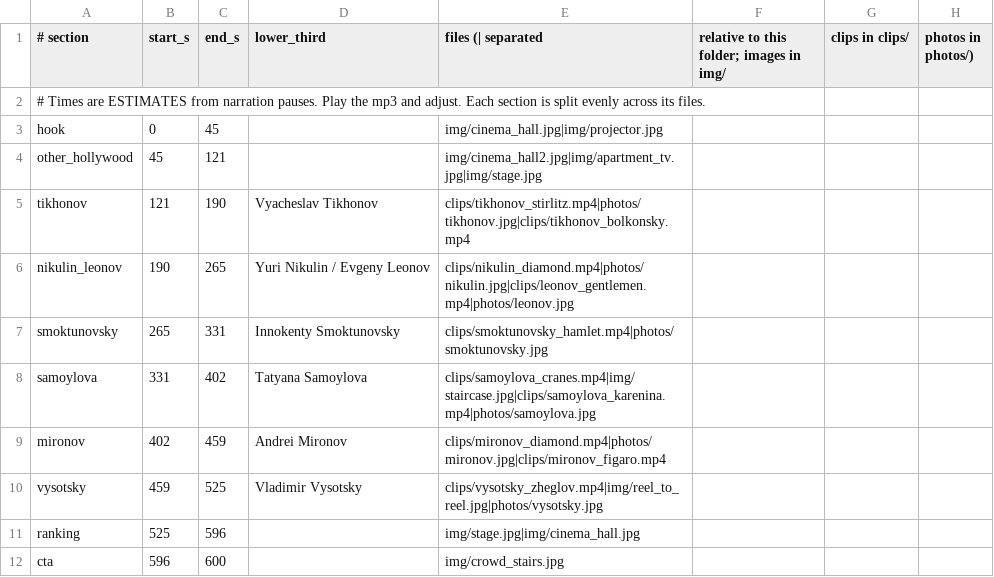
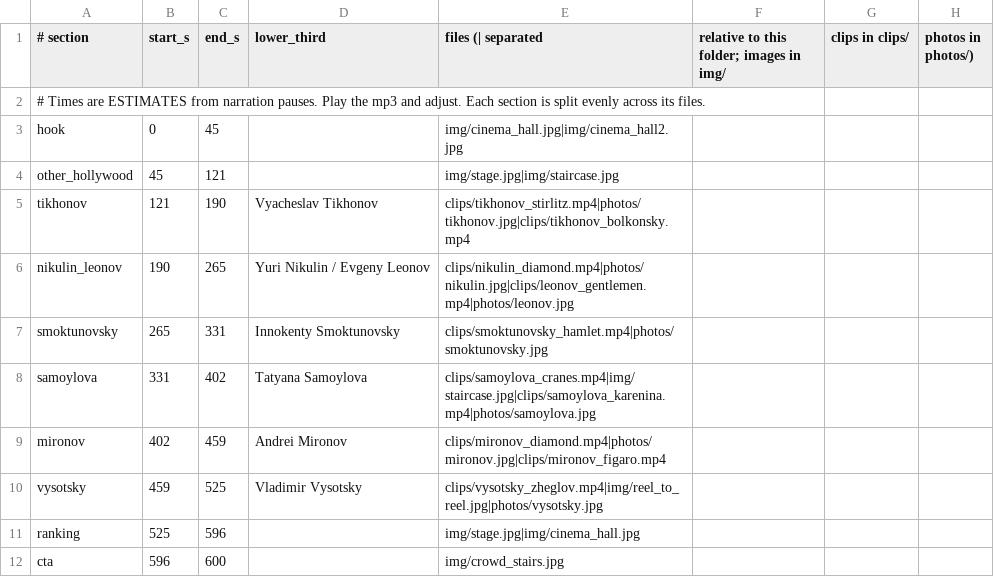
Before and after one commit to r21147131-source/StardustStory, a CSV file: production/soviet-legends-ep1/scenes.csv, drawn as a sheet.

```diff
--- a/production/soviet-legends-ep1/scenes.csv
+++ b/production/soviet-legends-ep1/scenes.csv
@@ -2,4 +2,4 @@
 # Times are ESTIMATES from narration pauses. Play the mp3 and adjust. Each section is split evenly across its files.
-hook,0,45,,img/cinema_hall.jpg|img/projector.jpg
-other_hollywood,45,121,,img/cinema_hall2.jpg|img/apartment_tv.jpg|img/stage.jpg
+hook,0,45,,img/cinema_hall.jpg|img/cinema_hall2.jpg
+other_hollywood,45,121,,img/stage.jpg|img/staircase.jpg
 tikhonov,121,190,Vyacheslav Tikhonov,clips/tikhonov_stirlitz.mp4|photos/tikhonov.jpg|clips/tikhonov_bolkonsky.mp4
```
Also changed, not shown: 5 other files.
